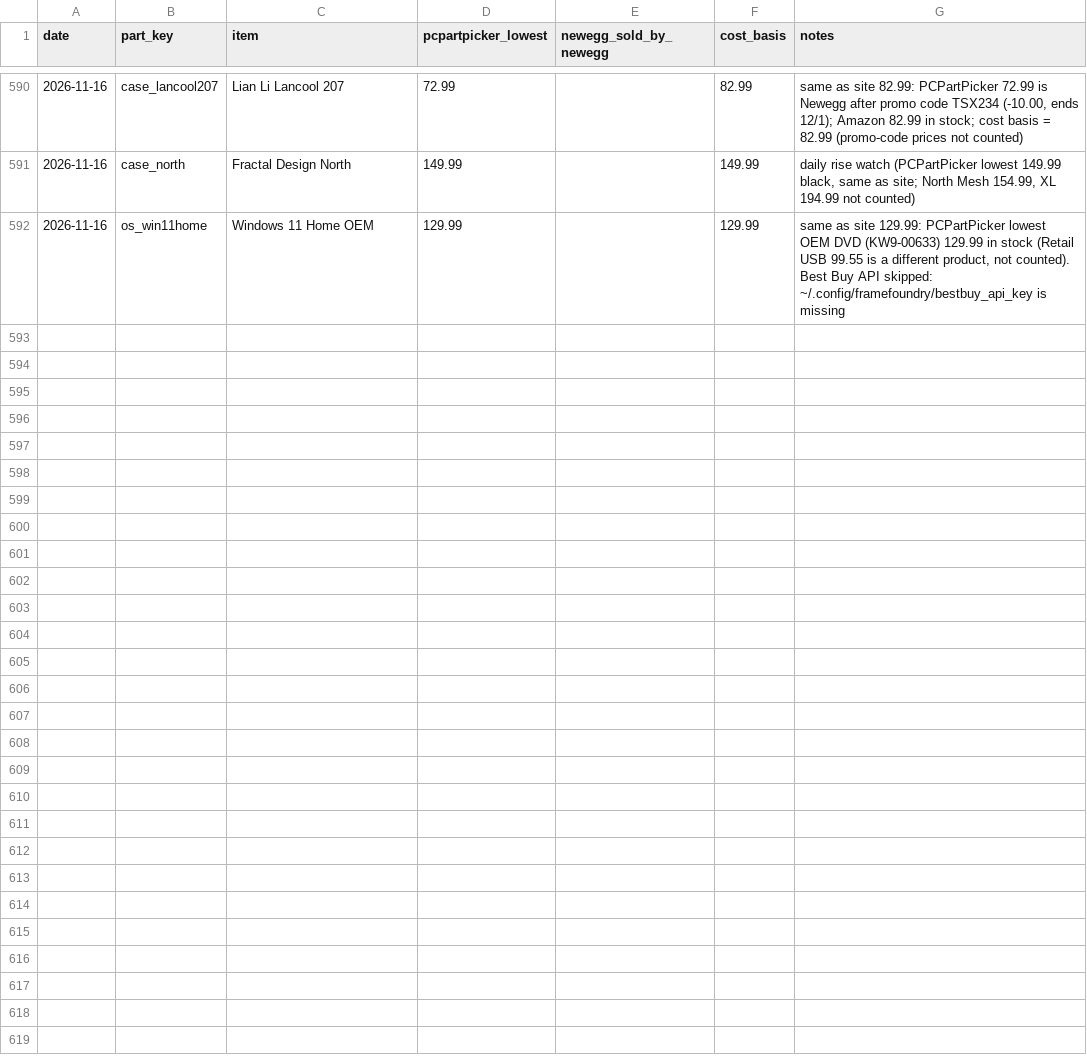
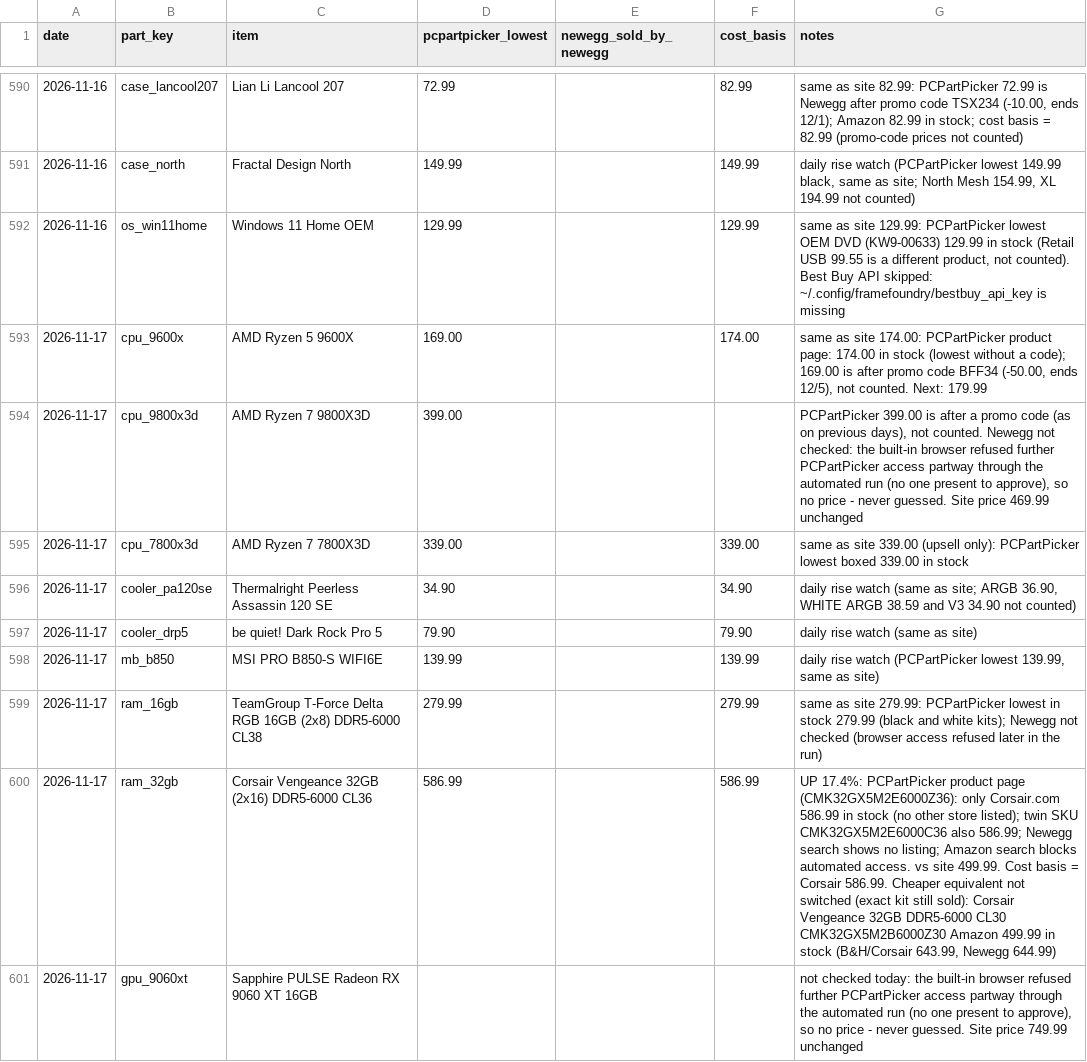
Before and after one commit to olegnochka/framefoundry, a CSV file: public/data/price-history.csv, drawn as a sheet; only a part is shown, gaps mark what is left out; the diff covers the shown part only.

Commit message:
Daily part prices 2026-11-17
Automated by the Frame Foundry daily price check.

```diff
--- a/public/data/price-history.csv
+++ b/public/data/price-history.csv
@@ -592 +592,10 @@ date,part_key,item,pcpartpicker_lowest,newegg_sold_by_newegg,cost_basis,notes
 2026-11-16,os_win11home,Windows 11 Home OEM,129.99,,129.99,"same as site 129.99: PCPartPicker lowest OEM DVD (KW9-00633) 129.99 in stock (Retail USB 99.55 is a different product, not counted). Best Buy API skipped: ~/.config/framefoundry/bestbuy_api_key is missing"
+2026-11-17,cpu_9600x,AMD Ryzen 5 9600X,169.00,,174.00,"same as site 174.00: PCPartPicker product page: 174.00 in stock (lowest without a code); 169.00 is after promo code BFF34 (-50.00, ends 12/5), not counted. Next: 179.99"
+2026-11-17,cpu_9800x3d,AMD Ryzen 7 9800X3D,399.00,,,"PCPartPicker 399.00 is after a promo code (as on previous days), not counted. Newegg not checked: the built-in browser refused further PCPartPicker access partway through the automated run (no one present to approve), so no price - never guessed. Site price 469.99 unchanged"
+2026-11-17,cpu_7800x3d,AMD Ryzen 7 7800X3D,339.00,,339.00,same as site 339.00 (upsell only): PCPartPicker lowest boxed 339.00 in stock
+2026-11-17,cooler_pa120se,Thermalright Peerless Assassin 120 SE,34.90,,34.90,"daily rise watch (same as site; ARGB 36.90, WHITE ARGB 38.59 and V3 34.90 not counted)"
+2026-11-17,cooler_drp5,be quiet! Dark Rock Pro 5,79.90,,79.90,daily rise watch (same as site)
+2026-11-17,mb_b850,MSI PRO B850-S WIFI6E,139.99,,139.99,"daily rise watch (PCPartPicker lowest 139.99, same as site)"
+2026-11-17,ram_16gb,TeamGroup T-Force Delta RGB 16GB (2x8) DDR5-6000 CL38,279.99,,279.99,same as site 279.99: PCPartPicker lowest in stock 279.99 (black and white kits); Newegg not checked (browser access refused later in the run)
+2026-11-17,ram_32gb,Corsair Vengeance 32GB (2x16) DDR5-6000 CL36,586.99,,586.99,"UP 17.4%: PCPartPicker product page (CMK32GX5M2E6000Z36): only Corsair.com 586.99 in stock (no other store listed); twin SKU CMK32GX5M2E6000C36 also 586.99; Newegg search shows no listing; Amazon search blocks automated access. vs site 499.99. Cost basis = Corsair 586.99. Cheaper equivalent not switched (exact kit still sold): Corsair Vengeance 32GB DDR5-6000 CL30 CMK32GX5M2B6000Z30 Amazon 499.99 in stock (B&H/Corsair 643.99, Newegg 644.99)"
+2026-11-17,gpu_9060xt,Sapphire PULSE Radeon RX 9060 XT 16GB,,,,"not checked today: the built-in browser refused further PCPartPicker access partway through the automated run (no one present to approve), so no price - never guessed. Site price 749.99 unchanged"
```
Also changed, not shown: 8 added rows elsewhere in this file, public/data/builds-today.csv, public/data/prices-today.csv, 21 other files.
